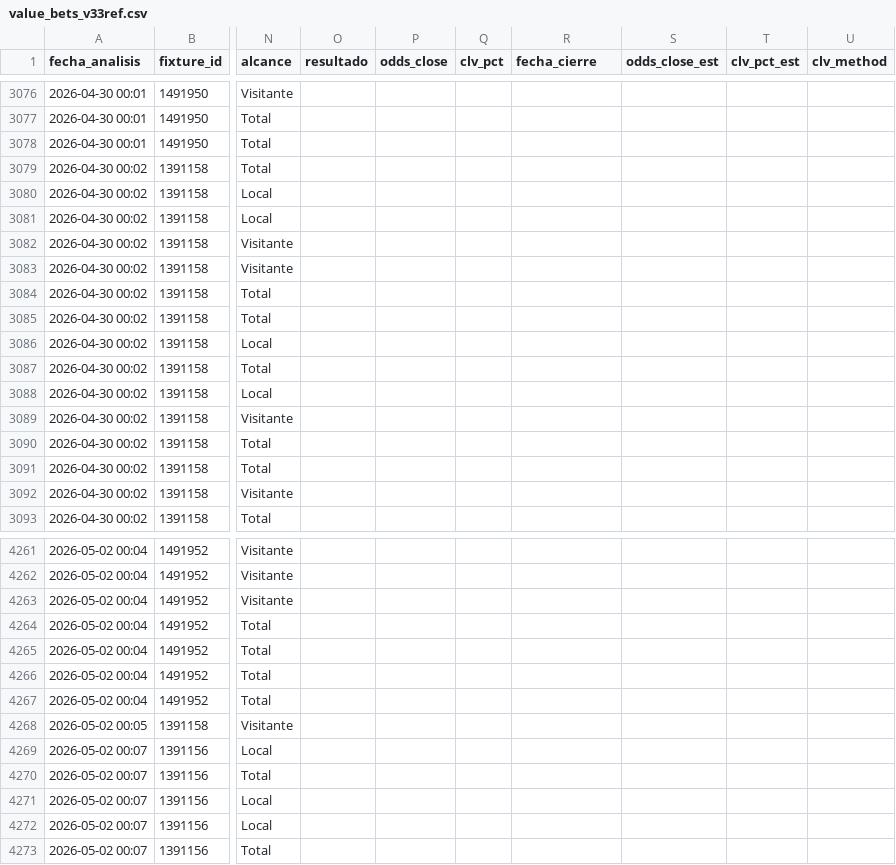
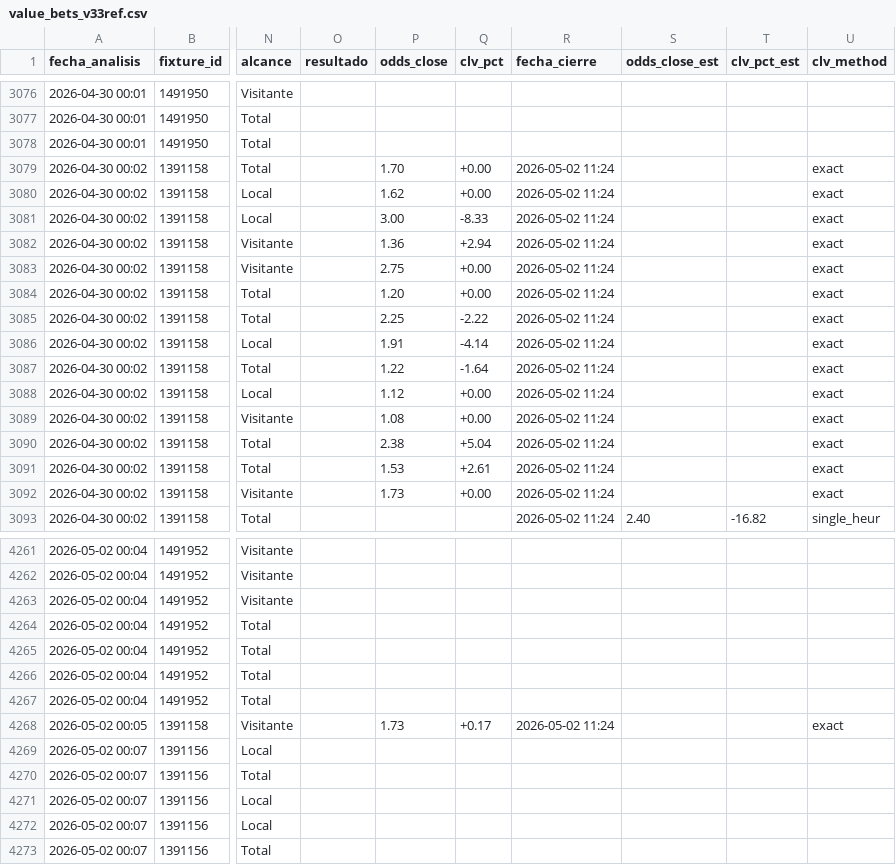
Before and after one commit to MatiasDas223/ApuestasDepo, a CSV file: data/apuestas/value_bets_v33ref.csv, drawn as a sheet; only a part is shown, gaps mark what is left out; the diff covers the shown part only; the diff names each change by its address in the sheet, - before the commit and + after, or states it on an @@ line.

```diff
--- a/data/apuestas/value_bets_v33ref.csv
+++ b/data/apuestas/value_bets_v33ref.csv
-P3079 (odds_close): (empty)
+P3079 (odds_close): 1.70
-Q3079:Q3080 (clv_pct): (empty)
+Q3079:Q3080 (clv_pct): +0.00
-R3079:R3093 (fecha_cierre): (empty)
+R3079:R3093 (fecha_cierre): 2026-05-02 11:24
-U3079:U3092 (clv_method): (empty)
+U3079:U3092 (clv_method): exact
-P3080 (odds_close): (empty)
+P3080 (odds_close): 1.62
-P3081 (odds_close): (empty)
+P3081 (odds_close): 3.00
-Q3081 (clv_pct): (empty)
+Q3081 (clv_pct): -8.33
-P3082 (odds_close): (empty)
+P3082 (odds_close): 1.36
-Q3082 (clv_pct): (empty)
+Q3082 (clv_pct): +2.94
-P3083 (odds_close): (empty)
+P3083 (odds_close): 2.75
-Q3083:Q3084 (clv_pct): (empty)
+Q3083:Q3084 (clv_pct): +0.00
-P3084 (odds_close): (empty)
+P3084 (odds_close): 1.20
-P3085 (odds_close): (empty)
+P3085 (odds_close): 2.25
-Q3085 (clv_pct): (empty)
+Q3085 (clv_pct): -2.22
-P3086 (odds_close): (empty)
+P3086 (odds_close): 1.91
-Q3086 (clv_pct): (empty)
+Q3086 (clv_pct): -4.14
-P3087 (odds_close): (empty)
+P3087 (odds_close): 1.22
-Q3087 (clv_pct): (empty)
+Q3087 (clv_pct): -1.64
-P3088 (odds_close): (empty)
+P3088 (odds_close): 1.12
-Q3088:Q3089 (clv_pct): (empty)
+Q3088:Q3089 (clv_pct): +0.00
-P3089 (odds_close): (empty)
+P3089 (odds_close): 1.08
-P3090 (odds_close): (empty)
+P3090 (odds_close): 2.38
-Q3090 (clv_pct): (empty)
+Q3090 (clv_pct): +5.04
-P3091 (odds_close): (empty)
+P3091 (odds_close): 1.53
-Q3091 (clv_pct): (empty)
+Q3091 (clv_pct): +2.61
-P3092 (odds_close): (empty)
+P3092 (odds_close): 1.73
-Q3092 (clv_pct): (empty)
+Q3092 (clv_pct): +0.00
-S3093 (odds_close_est): (empty)
+S3093 (odds_close_est): 2.40
-T3093 (clv_pct_est): (empty)
+T3093 (clv_pct_est): -16.82
-U3093 (clv_method): (empty)
+U3093 (clv_method): single_heur
-P4268 (odds_close): (empty)
+P4268 (odds_close): 1.73
-Q4268 (clv_pct): (empty)
+Q4268 (clv_pct): +0.17
-R4268 (fecha_cierre): (empty)
+R4268 (fecha_cierre): 2026-05-02 11:24
-U4268 (clv_method): (empty)
+U4268 (clv_method): exact
```
Also changed, not shown: 4 added rows and 12 edited cells elsewhere in this file, data/apuestas/value_bets_calibrado.csv, data/apuestas/value_bets_filtrados.csv, 19 other files.
